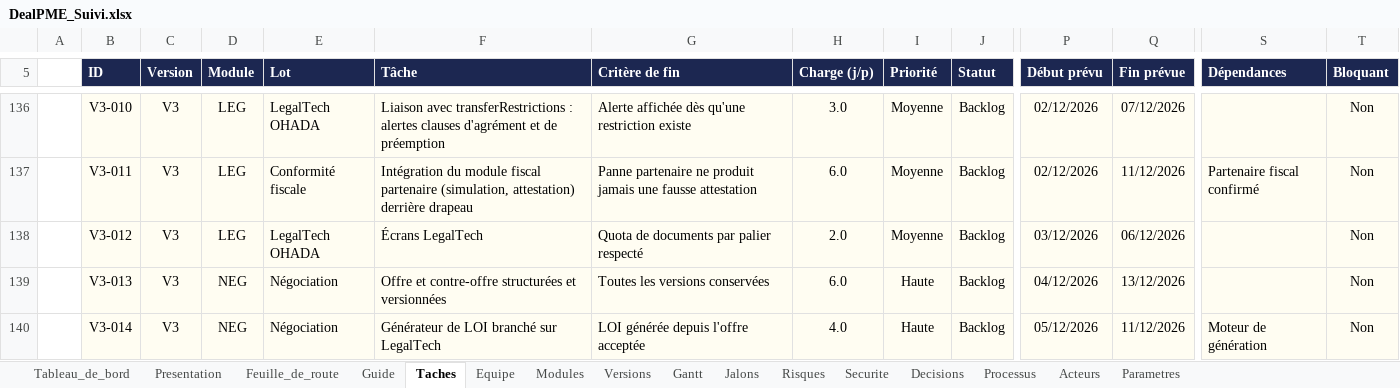
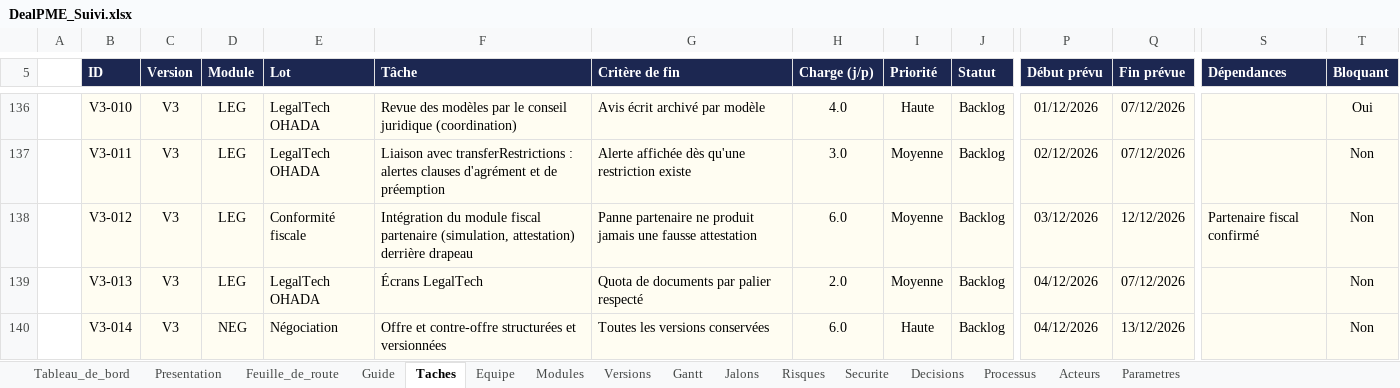
Before and after one commit to fless-lab/dealpme, an Excel workbook: DealPME_Suivi.xlsx, sheet Taches, drawn as a sheet; only a part is shown, gaps mark what is left out; values as stored, in another font and other column widths than the file's, no borders; conditional formats not drawn; the diff covers the shown part only; the diff names each change by its address in the sheet, - before the commit and + after, or states it on an @@ line.

```diff
--- a/DealPME_Suivi.xlsx (sheet Taches)
+++ b/DealPME_Suivi.xlsx (sheet Taches)
-F136 (Tâche): Liaison avec transferRestrictions : alertes clauses d'agrément et de préemption
+F136 (Tâche): Revue des modèles par le conseil juridique (coordination)
-G136 (Critère de fin): Alerte affichée dès qu'une restriction existe
+G136 (Critère de fin): Avis écrit archivé par modèle
-H136 (Charge (j/p)): 3.0
+H136 (Charge (j/p)): 4.0
-I136 (Priorité): Moyenne
+I136 (Priorité): Haute
-P136 (Début prévu): 02/12/2026
+P136 (Début prévu): 01/12/2026
-T136 (Bloquant): Non
+T136 (Bloquant): Oui
-E137 (Lot): Conformité fiscale
+E137 (Lot): LegalTech OHADA
-F137 (Tâche): Intégration du module fiscal partenaire (simulation, attestation) derrière drapeau
+F137 (Tâche): Liaison avec transferRestrictions : alertes clauses d'agrément et de préemption
-G137 (Critère de fin): Panne partenaire ne produit jamais une fausse attestation
+G137 (Critère de fin): Alerte affichée dès qu'une restriction existe
-H137 (Charge (j/p)): 6.0
+H137 (Charge (j/p)): 3.0
-Q137 (Fin prévue): 11/12/2026
+Q137 (Fin prévue): 07/12/2026
-S137 (Dépendances): Partenaire fiscal confirmé
+S137 (Dépendances): (empty)
-E138 (Lot): LegalTech OHADA
+E138 (Lot): Conformité fiscale
-F138 (Tâche): Écrans LegalTech
+F138 (Tâche): Intégration du module fiscal partenaire (simulation, attestation) derrière drapeau
-G138 (Critère de fin): Quota de documents par palier respecté
+G138 (Critère de fin): Panne partenaire ne produit jamais une fausse attestation
-H138 (Charge (j/p)): 2.0
+H138 (Charge (j/p)): 6.0
-Q138 (Fin prévue): 06/12/2026
+Q138 (Fin prévue): 12/12/2026
-S138 (Dépendances): (empty)
+S138 (Dépendances): Partenaire fiscal confirmé
-D139 (Module): NEG
+D139 (Module): LEG
-E139 (Lot): Négociation
+E139 (Lot): LegalTech OHADA
-F139 (Tâche): Offre et contre-offre structurées et versionnées
+F139 (Tâche): Écrans LegalTech
-G139 (Critère de fin): Toutes les versions conservées
+G139 (Critère de fin): Quota de documents par palier respecté
-H139 (Charge (j/p)): 6.0
+H139 (Charge (j/p)): 2.0
-I139 (Priorité): Haute
+I139 (Priorité): Moyenne
-Q139 (Fin prévue): 13/12/2026
+Q139 (Fin prévue): 07/12/2026
-F140 (Tâche): Générateur de LOI branché sur LegalTech
+F140 (Tâche): Offre et contre-offre structurées et versionnées
-G140 (Critère de fin): LOI générée depuis l'offre acceptée
+G140 (Critère de fin): Toutes les versions conservées
-H140 (Charge (j/p)): 4.0
+H140 (Charge (j/p)): 6.0
-P140 (Début prévu): 05/12/2026
+P140 (Début prévu): 04/12/2026
-Q140 (Fin prévue): 11/12/2026
+Q140 (Fin prévue): 13/12/2026
-S140 (Dépendances): Moteur de génération
+S140 (Dépendances): (empty)
```
Also changed, not shown: 1 added row, 1 removed row and 387 edited cells elsewhere in this sheet, sheet Securite, 36 other files.
